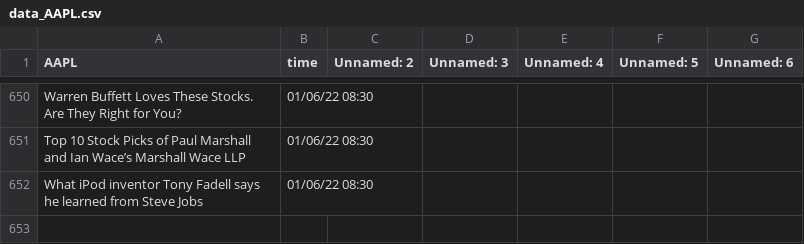
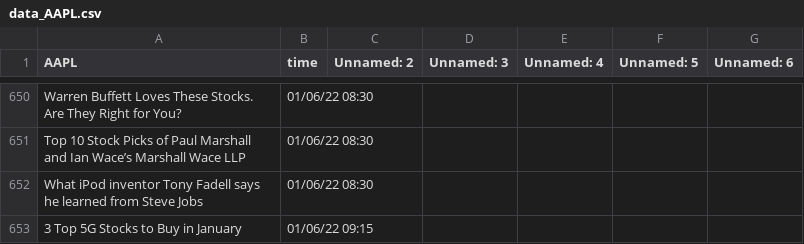
Before and after one commit to SophieLiuYQ/HeterogeneousComputing, a CSV file: data_AAPL.csv, drawn as a sheet; only a part is shown, gaps mark what is left out.

```diff
--- a/data_AAPL.csv
+++ b/data_AAPL.csv
@@ -652 +652,2 @@ Top 10 Stock Picks of Paul Marshall and Ian Wace’s Marshall Wace LLP,01/06/22
 What iPod inventor Tony Fadell says he learned from Steve Jobs,01/06/22 08:30,,,,,
+3 Top 5G Stocks to Buy in January,01/06/22 09:15,,,,,
```
Also changed, not shown: price_AAPL.csv, price_AMD.csv, 6 other files.
